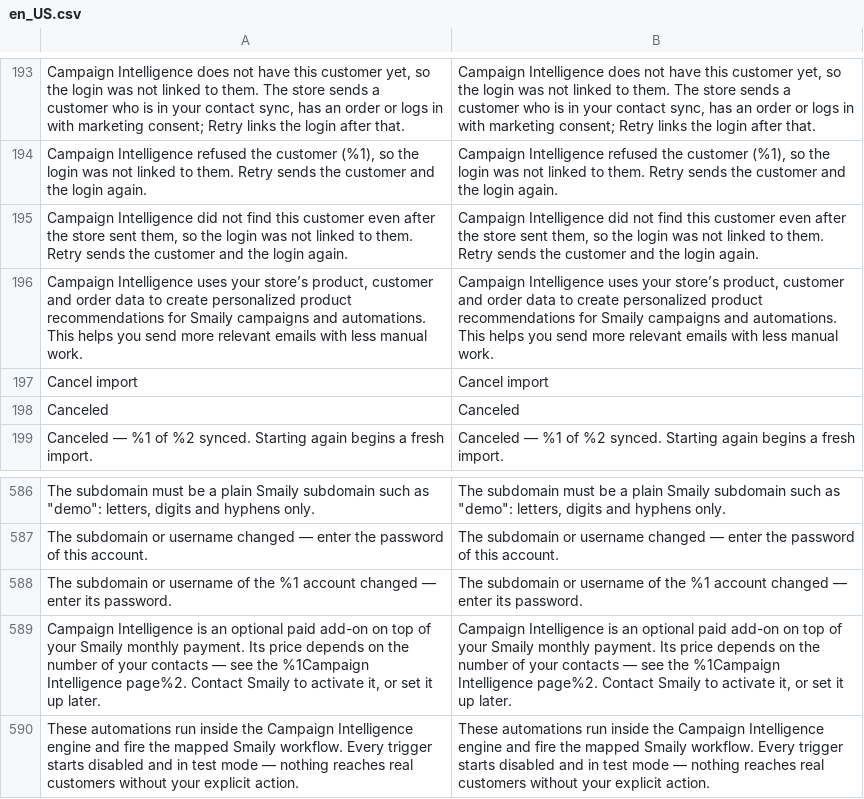
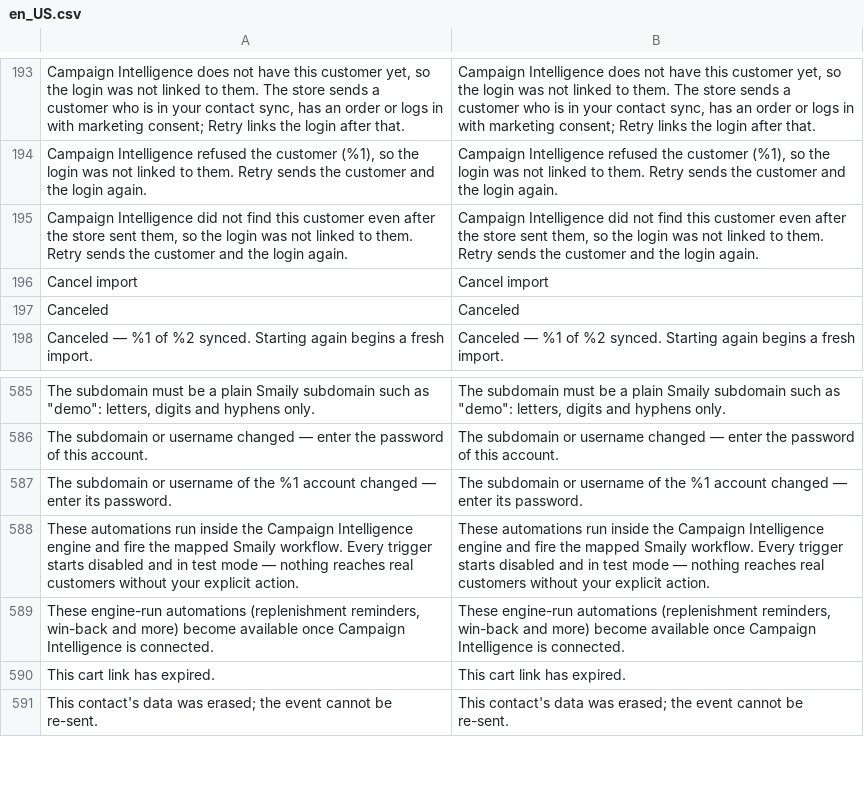
Before and after one commit to sendsmaily/smaily-magento-extension, a CSV file: i18n/en_US.csv, drawn as a sheet; only a part is shown, gaps mark what is left out; the shorter side is filled out with more unchanged rows; the diff covers the shown part only.

Commit message:
admin: Show the Campaign Intelligence banner and start it from the admin

```diff
--- a/i18n/en_US.csv
+++ b/i18n/en_US.csv
@@ -195,3 +195,2 @@
 "Campaign Intelligence did not find this customer even after the store sent them, so the login was not linked to them. Retry sends the customer and the login again.","Campaign Intelligence did not find this customer even after the store sent them, so the login was not linked to them. Retry sends the customer and the login again."
-"Campaign Intelligence uses your store’s product, customer and order data to create personalized product recommendations for Smaily campaigns and automations. This helps you send more relevant emails with less manual work.","Campaign Intelligence uses your store’s product, customer and order data to create personalized product recommendations for Smaily campaigns and automations. This helps you send more relevant emails with less manual work."
 "Cancel import","Cancel import"
@@ -588,3 +587,2 @@
 "The subdomain or username of the %1 account changed — enter its password.","The subdomain or username of the %1 account changed — enter its password."
-"Campaign Intelligence is an optional paid add-on on top of your Smaily monthly payment. Its price depends on the number of your contacts — see the %1Campaign Intelligence page%2. Contact Smaily to activate it, or set it up later.","Campaign Intelligence is an optional paid add-on on top of your Smaily monthly payment. Its price depends on the number of your contacts — see the %1Campaign Intelligence page%2. Contact Smaily to activate it, or set it up later."
 "These automations run inside the Campaign Intelligence engine and fire the mapped Smaily workflow. Every trigger starts disabled and in test mode — nothing reaches real customers without your explicit action.","These automations run inside the Campaign Intelligence engine and fire the mapped Smaily workflow. Every trigger starts disabled and in test mode — nothing reaches real customers without your explicit action."
```
Also changed, not shown: 29 added rows elsewhere in this file, i18n/et_EE.csv, 17 other files.
